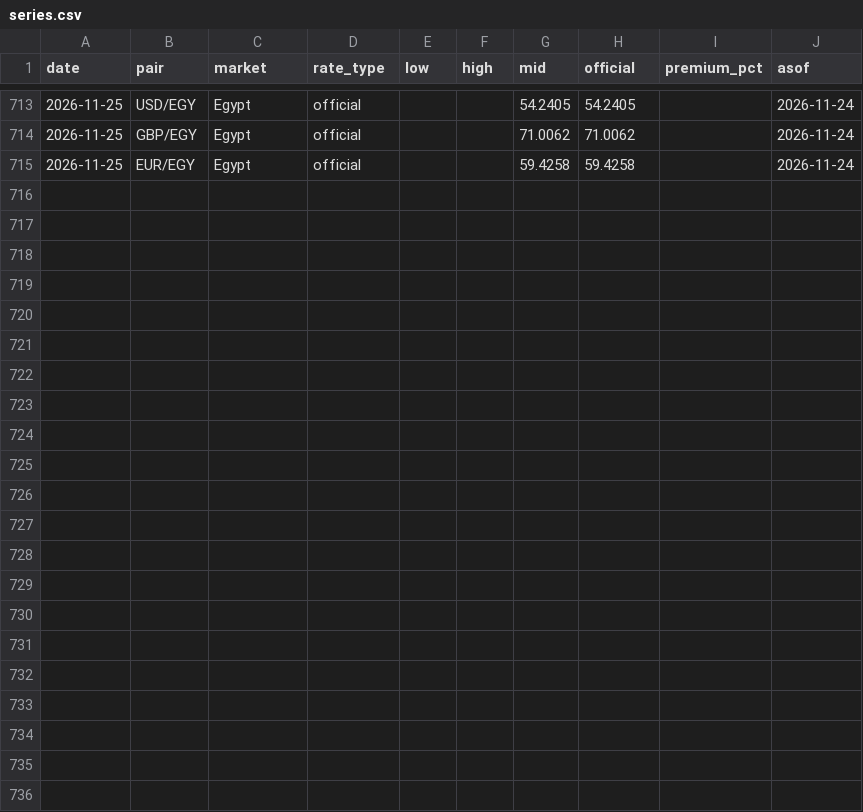
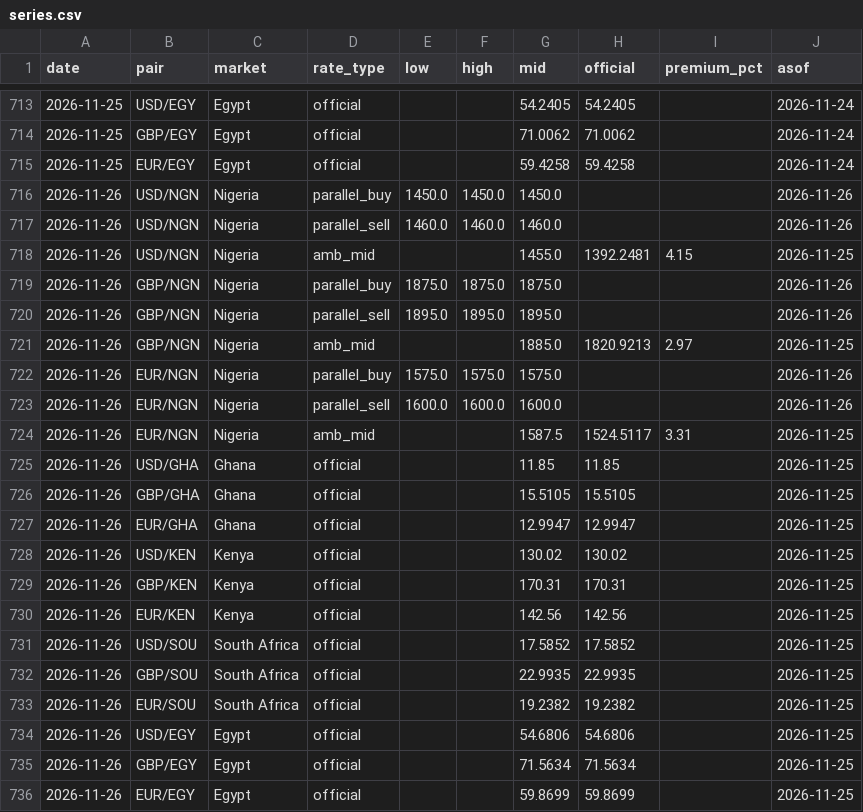
Before and after one commit to amanaFTX/africa-money-brief, a CSV file: data/fx/series.csv, drawn as a sheet; only a part is shown, gaps mark what is left out.

```diff
--- a/data/fx/series.csv
+++ b/data/fx/series.csv
@@ -715 +715,22 @@ date,pair,market,rate_type,low,high,mid,official,premium_pct,asof
 2026-11-25,EUR/EGY,Egypt,official,,,59.4258,59.4258,,2026-11-24
+2026-11-26,USD/NGN,Nigeria,parallel_buy,1450.0,1450.0,1450.0,,,2026-11-26
+2026-11-26,USD/NGN,Nigeria,parallel_sell,1460.0,1460.0,1460.0,,,2026-11-26
+2026-11-26,USD/NGN,Nigeria,amb_mid,,,1455.0,1392.2481,4.15,2026-11-25
+2026-11-26,GBP/NGN,Nigeria,parallel_buy,1875.0,1875.0,1875.0,,,2026-11-26
+2026-11-26,GBP/NGN,Nigeria,parallel_sell,1895.0,1895.0,1895.0,,,2026-11-26
+2026-11-26,GBP/NGN,Nigeria,amb_mid,,,1885.0,1820.9213,2.97,2026-11-25
+2026-11-26,EUR/NGN,Nigeria,parallel_buy,1575.0,1575.0,1575.0,,,2026-11-26
+2026-11-26,EUR/NGN,Nigeria,parallel_sell,1600.0,1600.0,1600.0,,,2026-11-26
+2026-11-26,EUR/NGN,Nigeria,amb_mid,,,1587.5,1524.5117,3.31,2026-11-25
+2026-11-26,USD/GHA,Ghana,official,,,11.85,11.85,,2026-11-25
+2026-11-26,GBP/GHA,Ghana,official,,,15.5105,15.5105,,2026-11-25
+2026-11-26,EUR/GHA,Ghana,official,,,12.9947,12.9947,,2026-11-25
+2026-11-26,USD/KEN,Kenya,official,,,130.02,130.02,,2026-11-25
+2026-11-26,GBP/KEN,Kenya,official,,,170.31,170.31,,2026-11-25
+2026-11-26,EUR/KEN,Kenya,official,,,142.56,142.56,,2026-11-25
+2026-11-26,USD/SOU,South Africa,official,,,17.5852,17.5852,,2026-11-25
+2026-11-26,GBP/SOU,South Africa,official,,,22.9935,22.9935,,2026-11-25
+2026-11-26,EUR/SOU,South Africa,official,,,19.2382,19.2382,,2026-11-25
+2026-11-26,USD/EGY,Egypt,official,,,54.6806,54.6806,,2026-11-25
+2026-11-26,GBP/EGY,Egypt,official,,,71.5634,71.5634,,2026-11-25
+2026-11-26,EUR/EGY,Egypt,official,,,59.8699,59.8699,,2026-11-25
```
Also changed, not shown: 10 other files.
